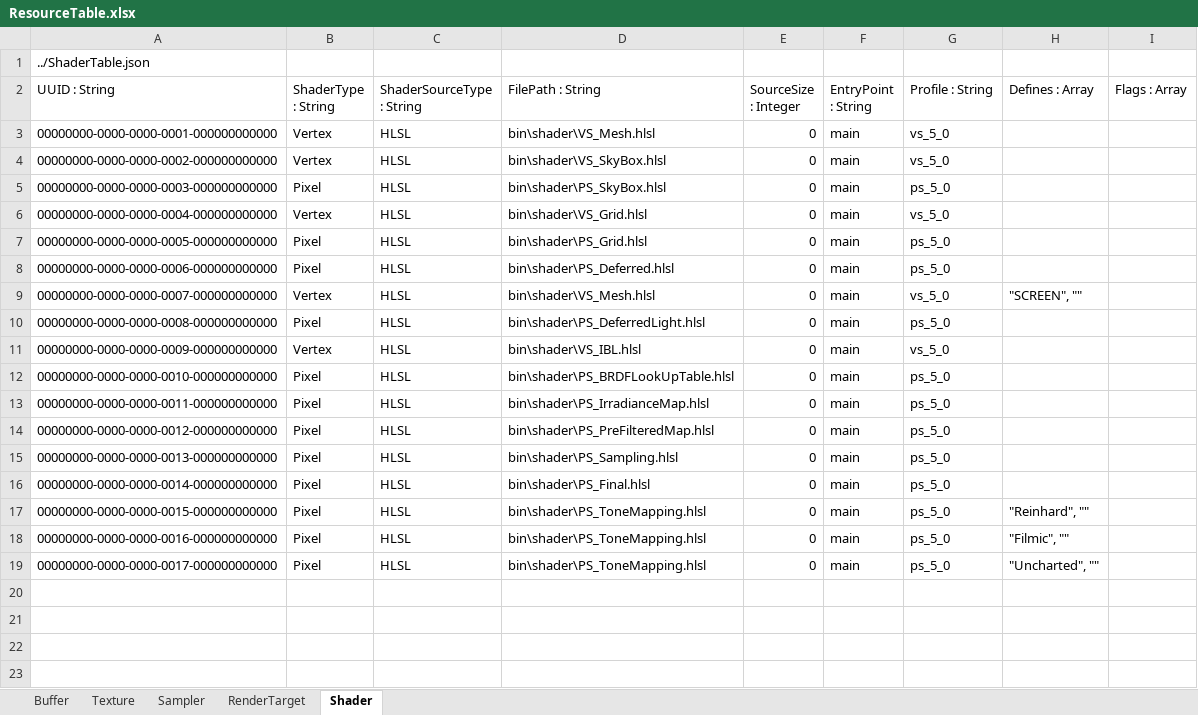
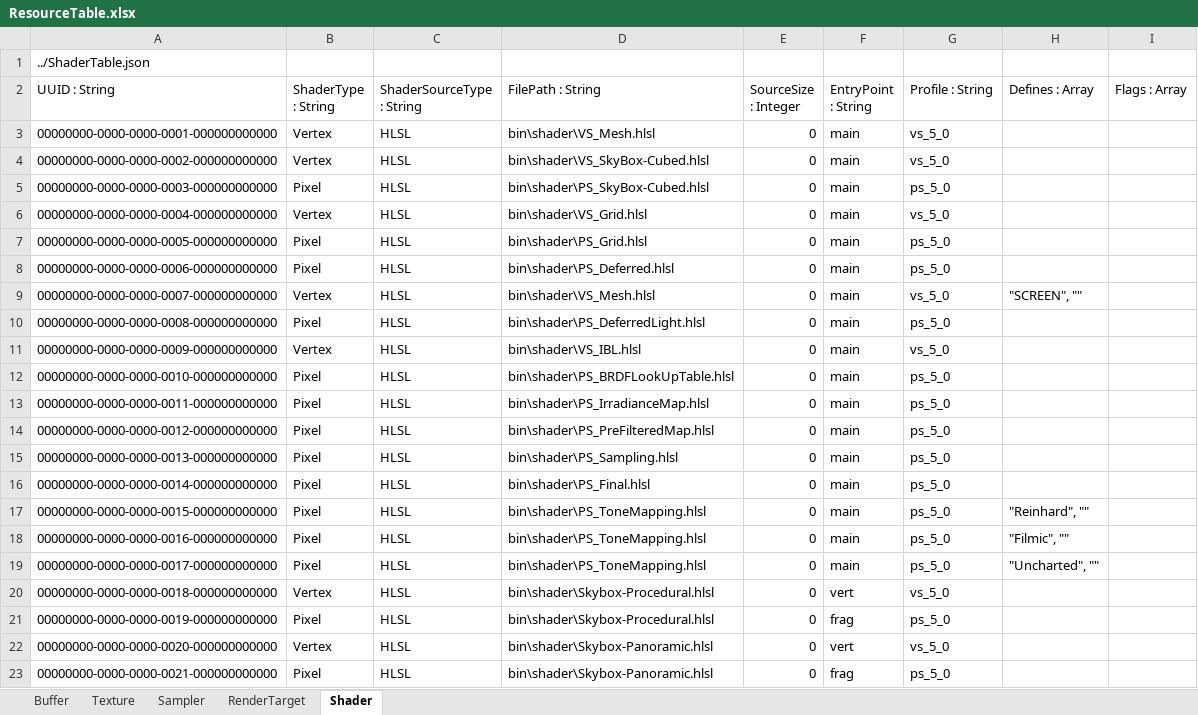
Before and after one commit to menew95/REngine, an Excel workbook: Assets/bin/graphics/table/ResourceTable.xlsx, sheet Shader, drawn as a sheet; values as stored, in another font and other column widths than the file's, no borders; table styles not drawn; the diff names each change by its address in the sheet, - before the commit and + after, or states it on an @@ line.

Commit message:
paranomic skybox hdr image 추가 ObjectButton widget 변경
파라노믹 스카이 박스의 리소스로 hdr 이미지를 사용하여 스카이 박스 렌더링 테스트함

상수 버퍼의 값에 0이 잘못들어가서 출력 값이 0이되는 것이였음 원인은 파악했으나 수정은 아직 안함

에셋 패스에서 로드 에셋할때 uuid를 넣고있던 버그 수정 패스를 넣도록 수정함

오브젝트 버튼 위젯을 다른 위젯들과 마찬가지로 위젯데이타를 상속 받도록 변경함

```diff
--- a/Assets/bin/graphics/table/ResourceTable.xlsx (sheet Shader)
+++ b/Assets/bin/graphics/table/ResourceTable.xlsx (sheet Shader)
-D4 (FilePath : String): bin\shader\VS_SkyBox.hlsl
+D4 (FilePath : String): bin\shader\VS_SkyBox-Cubed.hlsl
-D5 (FilePath : String): bin\shader\PS_SkyBox.hlsl
+D5 (FilePath : String): bin\shader\PS_SkyBox-Cubed.hlsl
+row 20: 00000000-0000-0000-0018-000000000000 | Vertex | HLSL | bin\shader\Skybox-Procedural.hlsl | 0 | vert | vs_5_0
+row 21: 00000000-0000-0000-0019-000000000000 | Pixel | HLSL | bin\shader\Skybox-Procedural.hlsl | 0 | frag | ps_5_0
+row 22: 00000000-0000-0000-0020-000000000000 | Vertex | HLSL | bin\shader\Skybox-Panoramic.hlsl | 0 | vert | vs_5_0
+row 23: 00000000-0000-0000-0021-000000000000 | Pixel | HLSL | bin\shader\Skybox-Panoramic.hlsl | 0 | frag | ps_5_0
```
Also changed, not shown: Assets/bin/graphics/table/PipelineLayoutTable.xlsx, Assets/bin/graphics/table/PipelineStateTable.xlsx, 45 other files.
